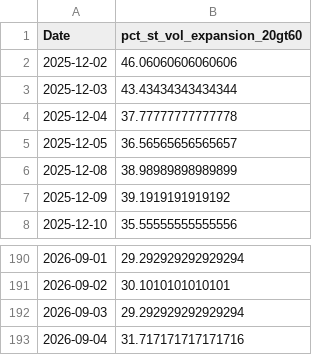
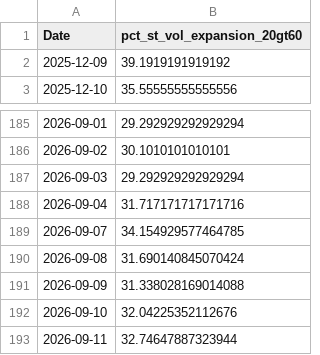
Before and after one commit to CS26-ST/Nifty500-Short-Term-Volatility, a CSV file: output/nifty500_volatility_breadth_series.csv, drawn as a sheet; only a part is shown, gaps mark what is left out.

```diff
--- a/output/nifty500_volatility_breadth_series.csv
+++ b/output/nifty500_volatility_breadth_series.csv
@@ -1,7 +1,2 @@
 Date,pct_st_vol_expansion_20gt60
-2025-12-02,46.06060606060606
-2025-12-03,43.43434343434344
-2025-12-04,37.77777777777778
-2025-12-05,36.56565656565657
-2025-12-08,38.98989898989899
 2025-12-09,39.1919191919192
@@ -193 +188,6 @@ Date,pct_st_vol_expansion_20gt60
 2026-09-04,31.717171717171716
+2026-09-07,34.154929577464785
+2026-09-08,31.690140845070424
+2026-09-09,31.338028169014088
+2026-09-10,32.04225352112676
+2026-09-11,32.74647887323944
```
Also changed, not shown: 2 other files.
